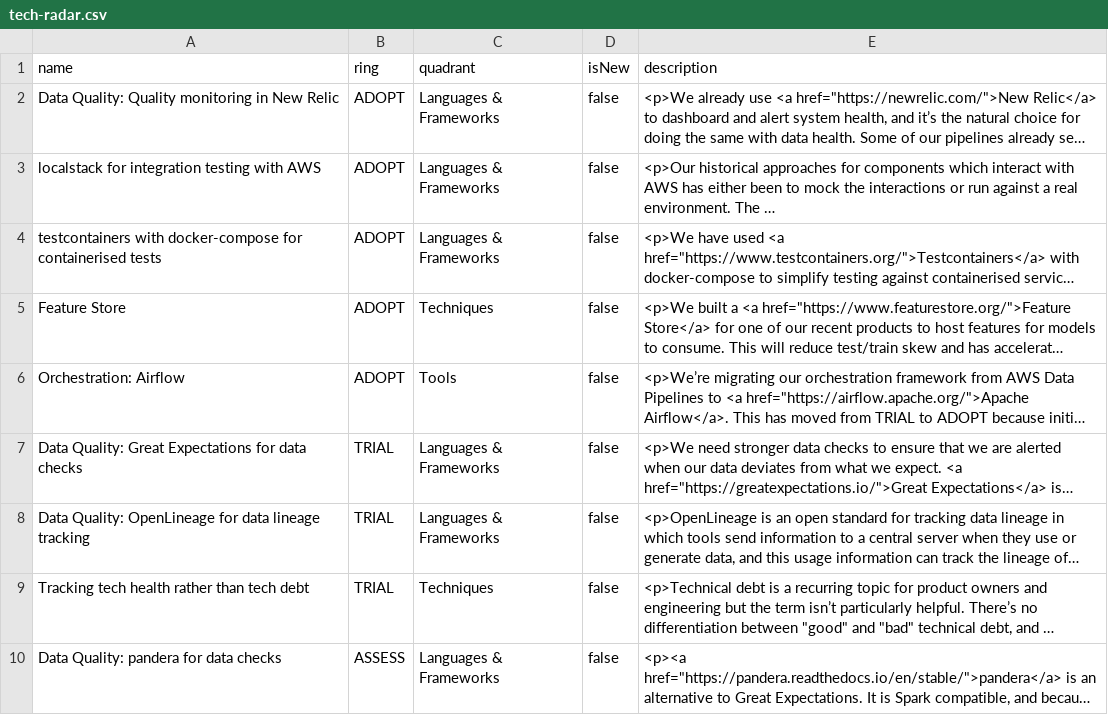
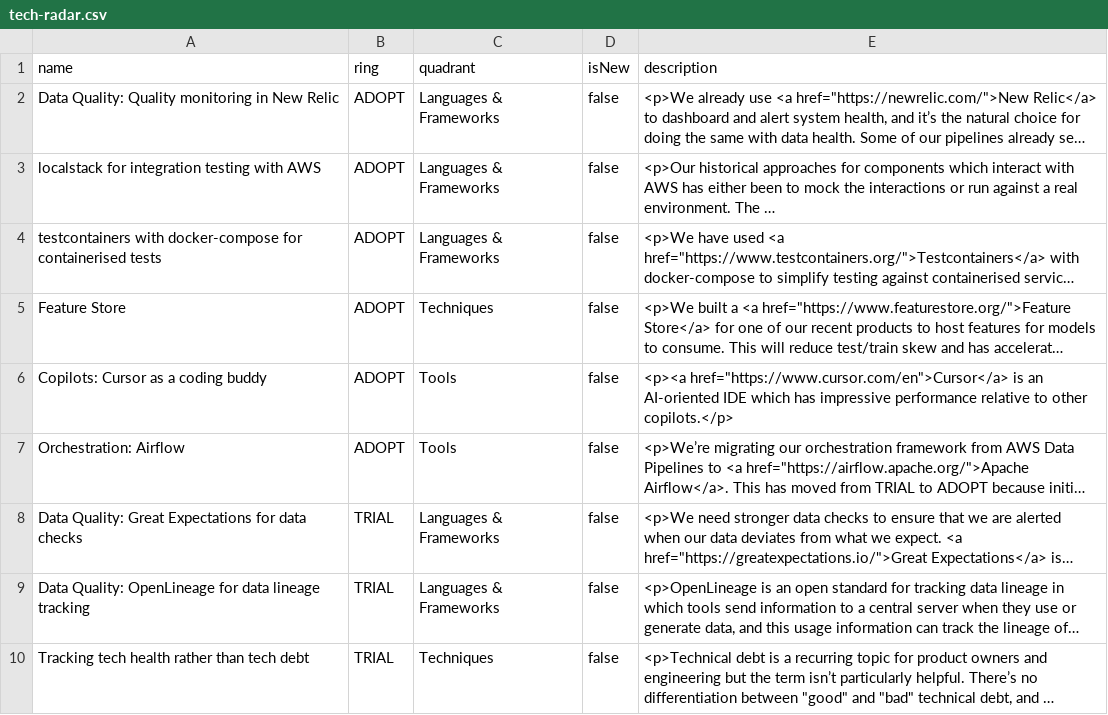
Before and after one commit to stubillwhite/tech-radar, a CSV file: tech-radar.csv, drawn as a sheet; only a part is shown; the shorter side is filled out with more unchanged rows; long unchanged cells end in …; the diff covers the shown part only; the diff names each change by its address in the sheet, - before the commit and + after, or states it on an @@ line.

Commit message:
Update tech radar

```diff
--- a/tech-radar.csv
+++ b/tech-radar.csv
+row 6: Copilots: Cursor as a coding buddy | ADOPT | Tools | false | <p><a href="https://www.cursor.com/en">Cursor</a> is an AI-oriented IDE which has impressive performance relative to other copilots.</p>
```
Also changed, not shown: 2 added rows and 6 removed rows elsewhere in this file.
